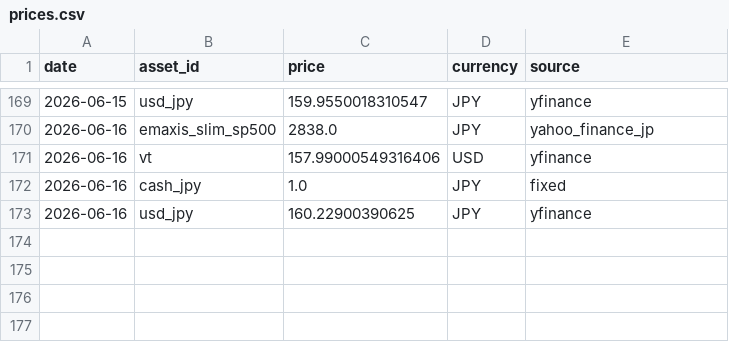
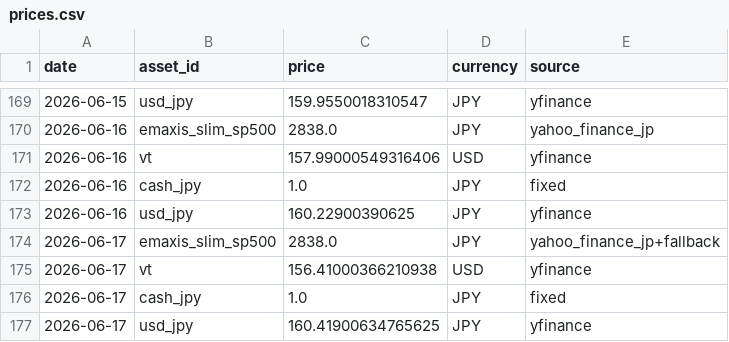
Before and after one commit to gghatano/asset-management, a CSV file: data/prices/prices.csv, drawn as a sheet; only a part is shown, gaps mark what is left out; the diff names each change by its address in the sheet, - before the commit and + after, or states it on an @@ line.

```diff
--- a/data/prices/prices.csv
+++ b/data/prices/prices.csv
+row 174: 2026-06-17 | emaxis_slim_sp500 | 2838.0 | JPY | yahoo_finance_jp+fallback
+row 175: 2026-06-17 | vt | 156.41000366210938 | USD | yfinance
+row 176: 2026-06-17 | cash_jpy | 1.0 | JPY | fixed
+row 177: 2026-06-17 | usd_jpy | 160.41900634765625 | JPY | yfinance
```
Also changed, not shown: data/portfolio/portfolio_by_asset.csv, data/portfolio/portfolio_daily.csv, 1 other file.
